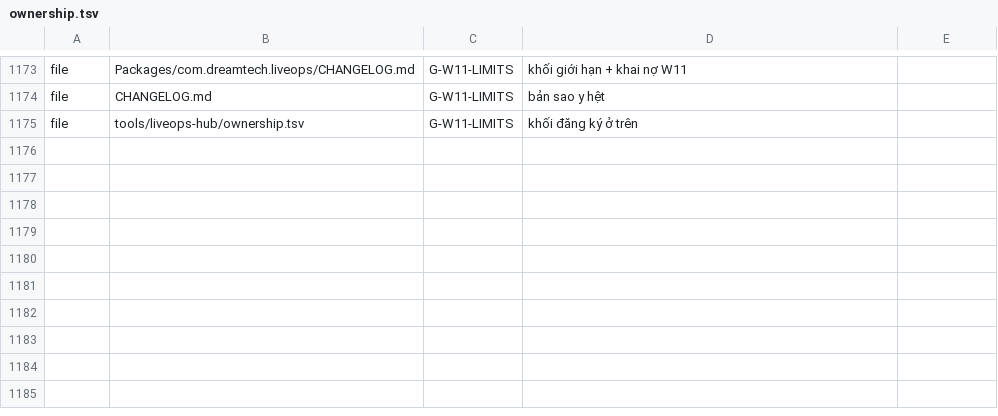
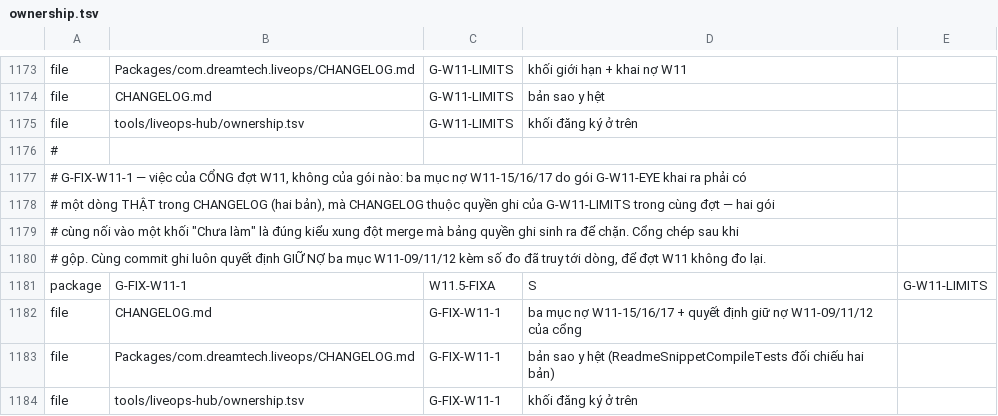
Before and after one commit to TeamAcMong/unity-liveops, a TSV file: tools/liveops-hub/ownership.tsv, drawn as a sheet; only a part is shown, gaps mark what is left out; the diff names each change by its address in the sheet, - before the commit and + after, or states it on an @@ line.

```diff
--- a/tools/liveops-hub/ownership.tsv
+++ b/tools/liveops-hub/ownership.tsv
+row 1176: #
+row 1177: # G-FIX-W11-1 — việc của CỔNG đợt W11, không của gói nào: ba mục nợ W11-15/16/17 do gói G-W11-EYE khai ra phải có
+row 1178: # một dòng THẬT trong CHANGELOG (hai bản), mà CHANGELOG thuộc quyền ghi của G-W11-LIMITS trong cùng đợt — hai gói
+row 1179: # cùng nối vào một khối "Chưa làm" là đúng kiểu xung đột merge mà bảng quyền ghi sinh ra để chặn. Cổng chép sau khi
+row 1180: # gộp. Cùng commit ghi luôn quyết định GIỮ NỢ ba mục W11-09/11/12 kèm số đo đã truy tới dòng, để đợt W11 không đo lại.
+row 1181: package | G-FIX-W11-1 | W11.5-FIXA | S | G-W11-LIMITS
+row 1182: file | CHANGELOG.md | G-FIX-W11-1 | ba mục nợ W11-15/16/17 + quyết định giữ nợ W11-09/11/12 của cổng
+row 1183: file | Packages/com.dreamtech.liveops/CHANGELOG.md | G-FIX-W11-1 | bản sao y hệt (ReadmeSnippetCompileTests đối chiếu hai bản)
+row 1184: file | tools/liveops-hub/ownership.tsv | G-FIX-W11-1 | khối đăng ký ở trên
```
Also changed, not shown: 2 other files.
